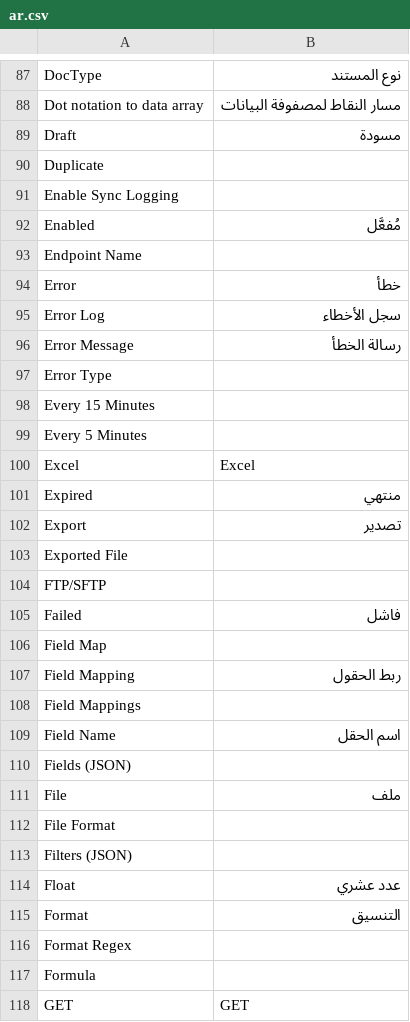
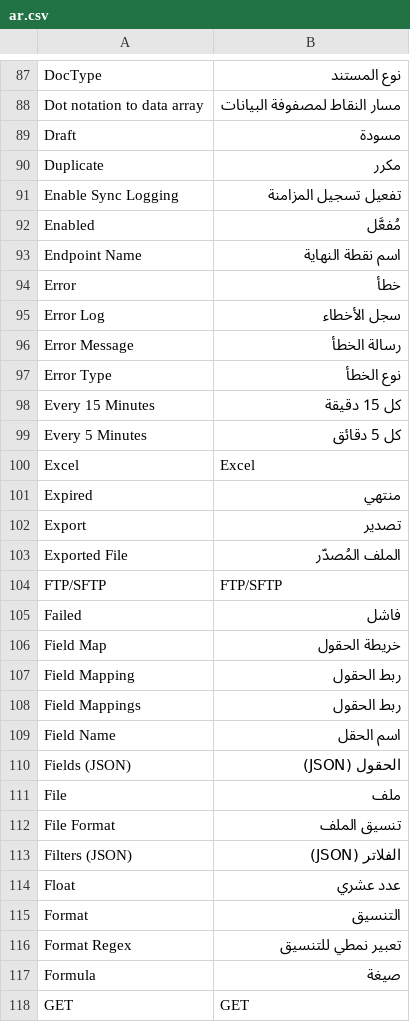
Before and after one commit to sarapil/databridge, a CSV file: databridge/translations/ar.csv, drawn as a sheet; only a part is shown, gaps mark what is left out; the diff covers the shown part only.

```diff
--- a/databridge/translations/ar.csv
+++ b/databridge/translations/ar.csv
@@ -89,6 +89,6 @@ Dot notation to data array,مسار النقاط لمصفوفة البيانات
 Draft,مسودة,
-Duplicate,,
-Enable Sync Logging,,
+Duplicate,مكرر,
+Enable Sync Logging,تفعيل تسجيل المزامنة,
 Enabled,مُفعَّل,
-Endpoint Name,,
+Endpoint Name,اسم نقطة النهاية,
 Error,خطأ,
@@ -96,5 +96,5 @@ Error Log,سجل الأخطاء,
 Error Message,رسالة الخطأ,
-Error Type,,
-Every 15 Minutes,,
-Every 5 Minutes,,
+Error Type,نوع الخطأ,
+Every 15 Minutes,كل 15 دقيقة,
+Every 5 Minutes,كل 5 دقائق,
 Excel,Excel,
@@ -102,17 +102,17 @@ Expired,منتهي,
 Export,تصدير,
-Exported File,,
-FTP/SFTP,,
+Exported File,الملف المُصدّر,
+FTP/SFTP,FTP/SFTP,
 Failed,فاشل,
-Field Map,,
+Field Map,خريطة الحقول,
 Field Mapping,ربط الحقول,
-Field Mappings,,
+Field Mappings,ربط الحقول,
 Field Name,اسم الحقل,
-Fields (JSON),,
+Fields (JSON),الحقول (JSON),
 File,ملف,
-File Format,,
-Filters (JSON),,
+File Format,تنسيق الملف,
+Filters (JSON),الفلاتر (JSON),
 Float,عدد عشري,
 Format,التنسيق,
-Format Regex,,
-Formula,,
+Format Regex,تعبير نمطي للتنسيق,
+Formula,صيغة,
 GET,GET,
```
Also changed, not shown: 112 edited cells elsewhere in this file, 14 other files.
